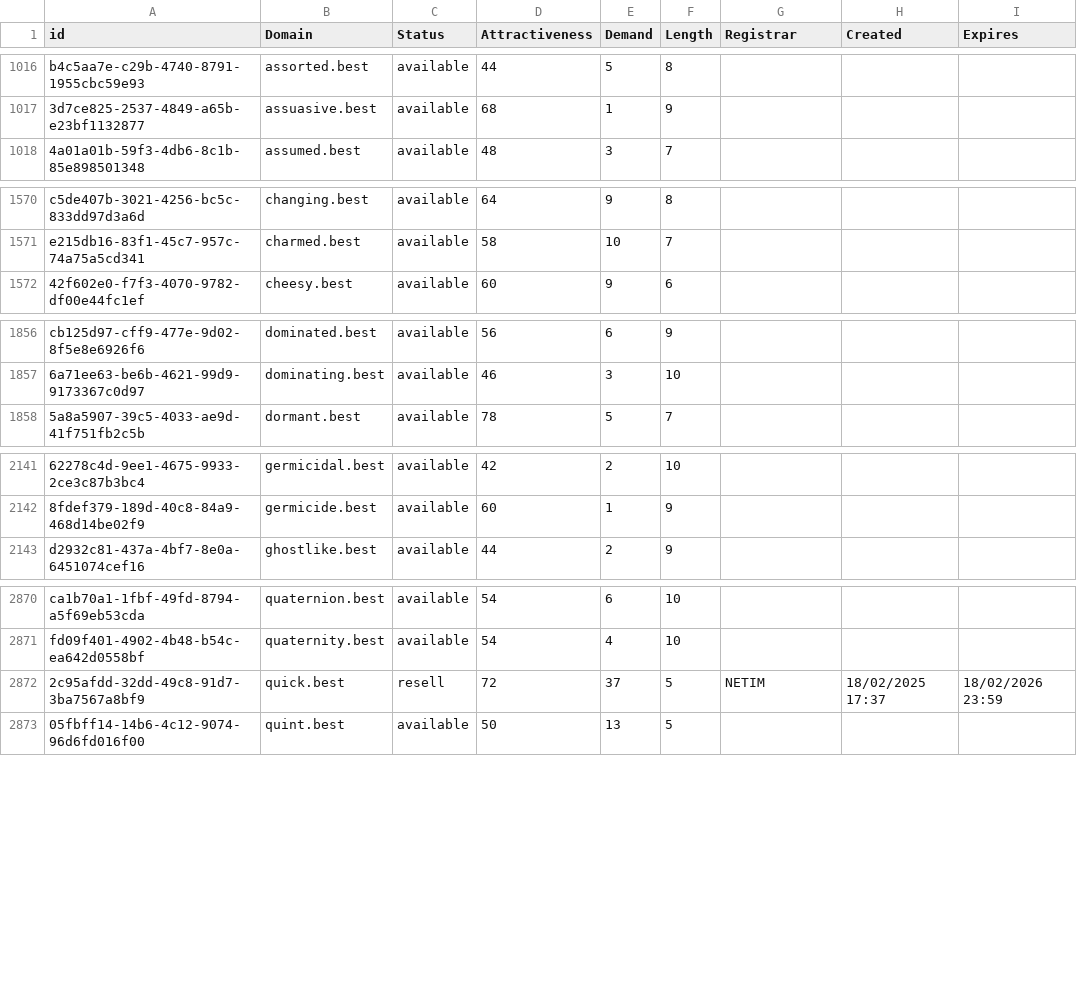
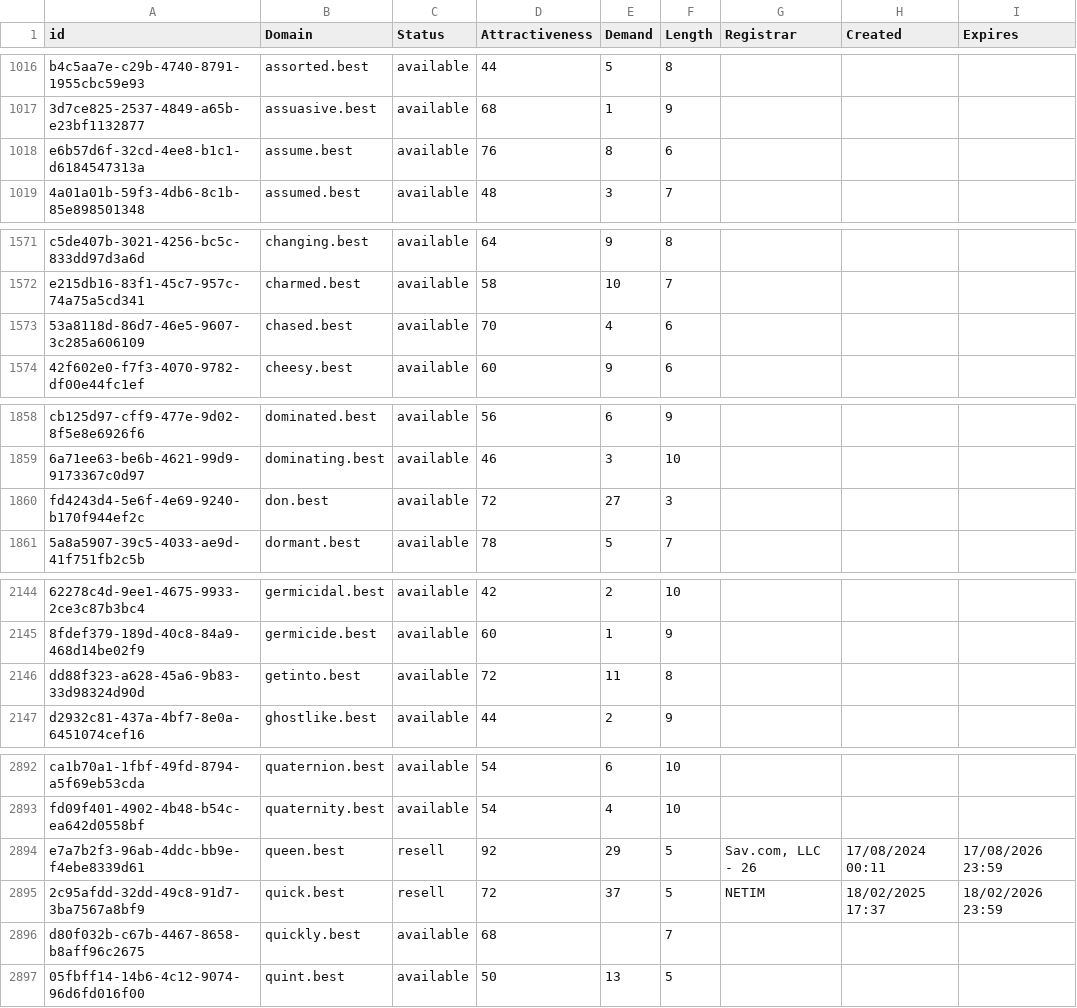
Before and after one commit to UniqueDomains/best-oneword-domains, a CSV file: best.csv, drawn as a sheet; only a part is shown, gaps mark what is left out; the diff covers the shown part only; the diff names each change by its address in the sheet, - before the commit and + after, or states it on an @@ line.

```diff
--- a/best.csv
+++ b/best.csv
+row 1018: e6b57d6f-32cd-4ee8-b1c1-d6184547313a | assume.best | available | 76 | 8 | 6
+row 1573: 53a8118d-86d7-46e5-9607-3c285a606109 | chased.best | available | 70 | 4 | 6
+row 1860: fd4243d4-5e6f-4e69-9240-b170f944ef2c | don.best | available | 72 | 27 | 3
+row 2146: dd88f323-a628-45a6-9b83-33d98324d90d | getinto.best | available | 72 | 11 | 8
+row 2894: e7a7b2f3-96ab-4ddc-bb9e-f4ebe8339d61 | queen.best | resell | 92 | 29 | 5 | Sav.com, LLC - 26 | 17/08/2024 00:11 | 17/08/2026 23:59
+row 2896: d80f032b-c67b-4467-8658-b8aff96c2675 | quickly.best | available | 68 |  | 7
```
Also changed, not shown: 21 added rows elsewhere in this file, 2 other files.
